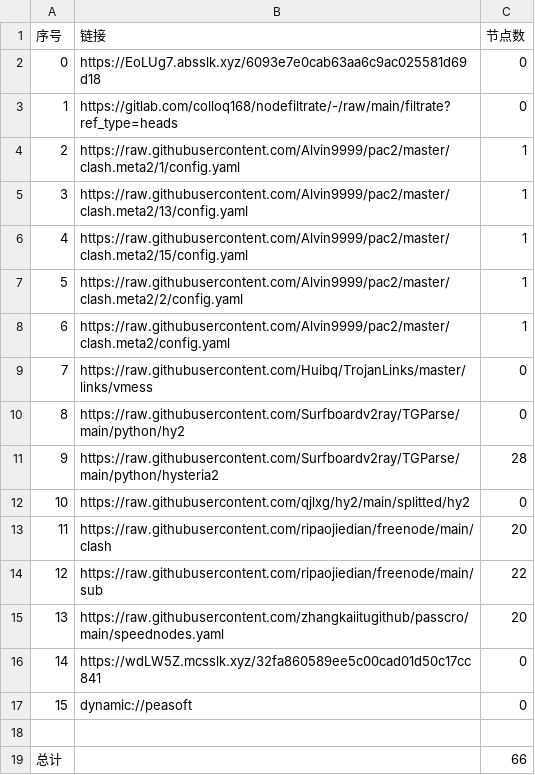
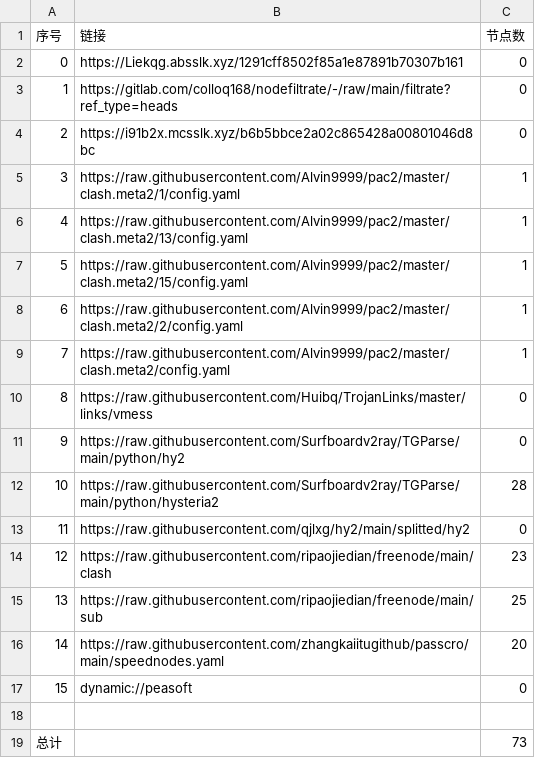
Before and after one commit to ileesen/AutoMergePublicNodes, a CSV file: list_result.csv, drawn as a sheet; removed rows and columns are numbered as before the commit, all else as after; the diff names each change by its address in the sheet, - before the commit and + after, or states it on an @@ line.

```diff
--- a/list_result.csv
+++ b/list_result.csv
-B2 (链接): https://EoLUg7.absslk.xyz/6093e7e0cab63aa6c9ac025581d69d18
+B2 (链接): https://Liekqg.absslk.xyz/1291cff8502f85a1e87891b70307b161
+row 4: 2 | https://i91b2x.mcsslk.xyz/b6b5bbce2a02c865428a00801046d8bc | 0
@@ column A (序号) renumbered between rows 5 and 16 @@
-C14 (节点数): 20
+C14 (节点数): 23
-C15 (节点数): 22
+C15 (节点数): 25
-row 16: 14 | https://wdLW5Z.mcsslk.xyz/32fa860589ee5c00cad01d50c17cc841 | 0
-C19 (节点数): 66
+C19 (节点数): 73
```
Also changed, not shown: 21 other files.
